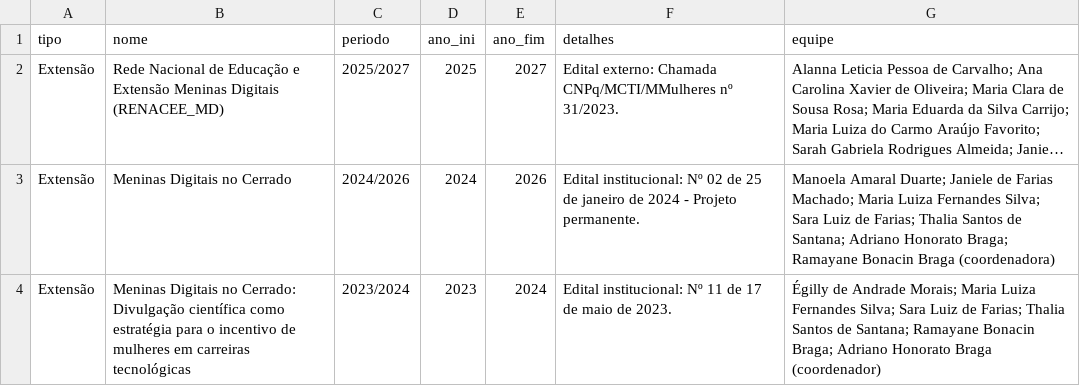
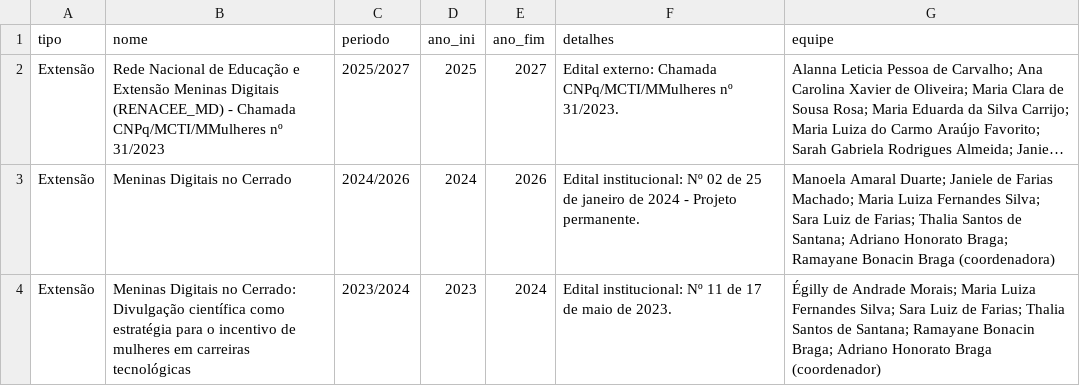
Before and after one commit to saraafariass/ic2026, a CSV file: projetos.csv, drawn as a sheet; only a part is shown; long unchanged cells end in …; the diff names each change by its address in the sheet, - before the commit and + after, or states it on an @@ line.

Commit message:
Organização do CSV

```diff
--- a/projetos.csv
+++ b/projetos.csv
-B2 (nome): …Digitais (RENACEE_MD)
+B2 (nome): …Digitais (RENACEE_MD) - Chamada CNPq/MCTI/MMulheres nº 31/2023
```
